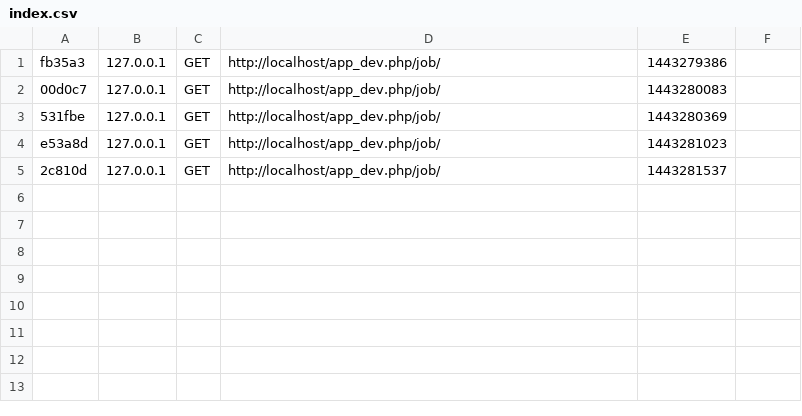
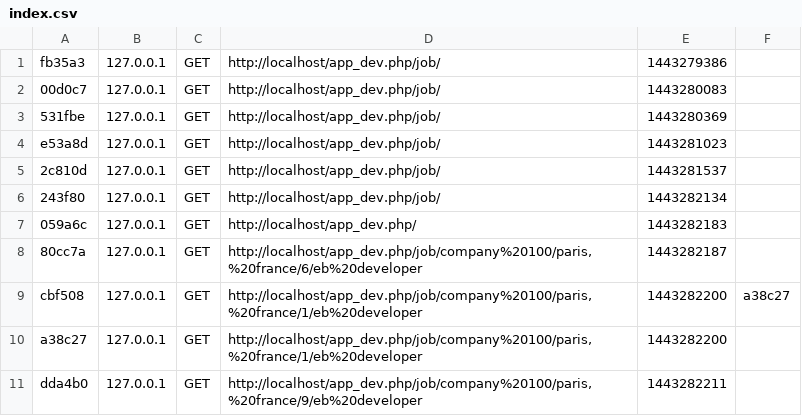
Before and after one commit to MathildeKerhom/imiesept, a CSV file: app/cache/dev/profiler/index.csv, drawn as a sheet; the diff names each change by its address in the sheet, - before the commit and + after, or states it on an @@ line.

```diff
--- a/app/cache/dev/profiler/index.csv
+++ b/app/cache/dev/profiler/index.csv
+row 6: 243f80 | 127.0.0.1 | GET | http://localhost/app_dev.php/job/ | 1443282134
+row 7: 059a6c | 127.0.0.1 | GET | http://localhost/app_dev.php/ | 1443282183
+row 8: 80cc7a | 127.0.0.1 | GET | http://localhost/app_dev.php/job/company%20100/paris,%20france/6/eb%20developer | 1443282187
+row 9: cbf508 | 127.0.0.1 | GET | http://localhost/app_dev.php/job/company%20100/paris,%20france/1/eb%20developer | 1443282200 | a38c27
+row 10: a38c27 | 127.0.0.1 | GET | http://localhost/app_dev.php/job/company%20100/paris,%20france/1/eb%20developer | 1443282200
+row 11: dda4b0 | 127.0.0.1 | GET | http://localhost/app_dev.php/job/company%20100/paris,%20france/9/eb%20developer | 1443282211
```
Also changed, not shown: 12 other files.
